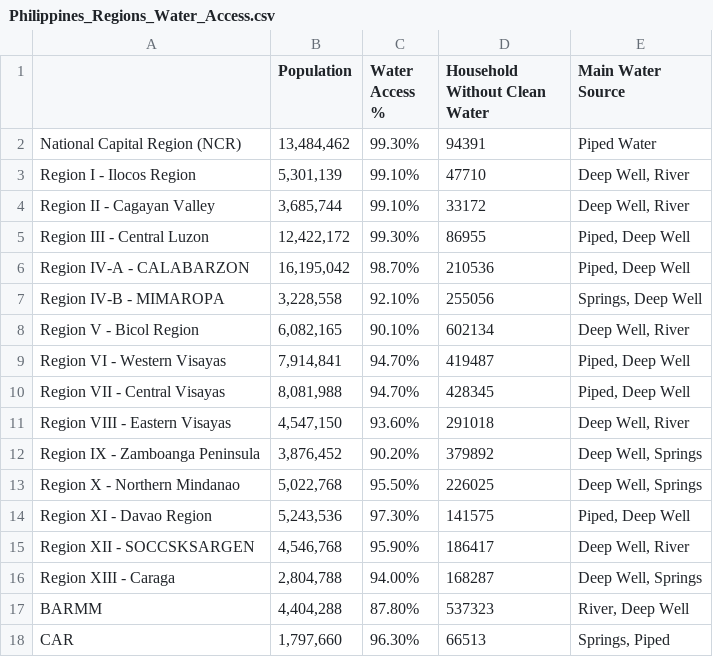
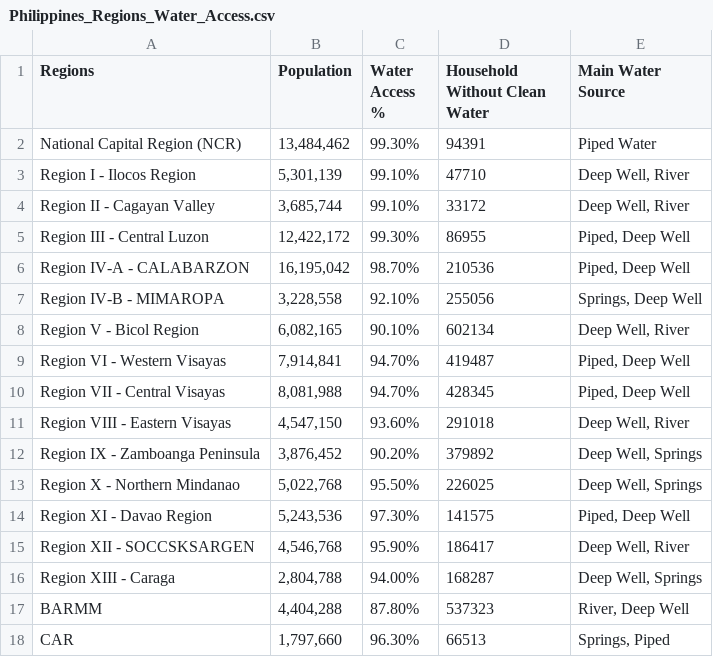
Before and after one commit to pialorraine/project, a CSV file: Philippines_Regions_Water_Access.csv, drawn as a sheet.

Commit message:
Philippines_Regions_Water_Access.csv

```diff
--- a/Philippines_Regions_Water_Access.csv
+++ b/Philippines_Regions_Water_Access.csv
@@ -1,2 +1,2 @@
-,Population,Water Access %,Household Without Clean Water,Main Water Source,
+Regions,Population,Water Access %,Household Without Clean Water,Main Water Source,
 National Capital Region (NCR),"13,484,462",99.30%,94391,Piped Water
```
